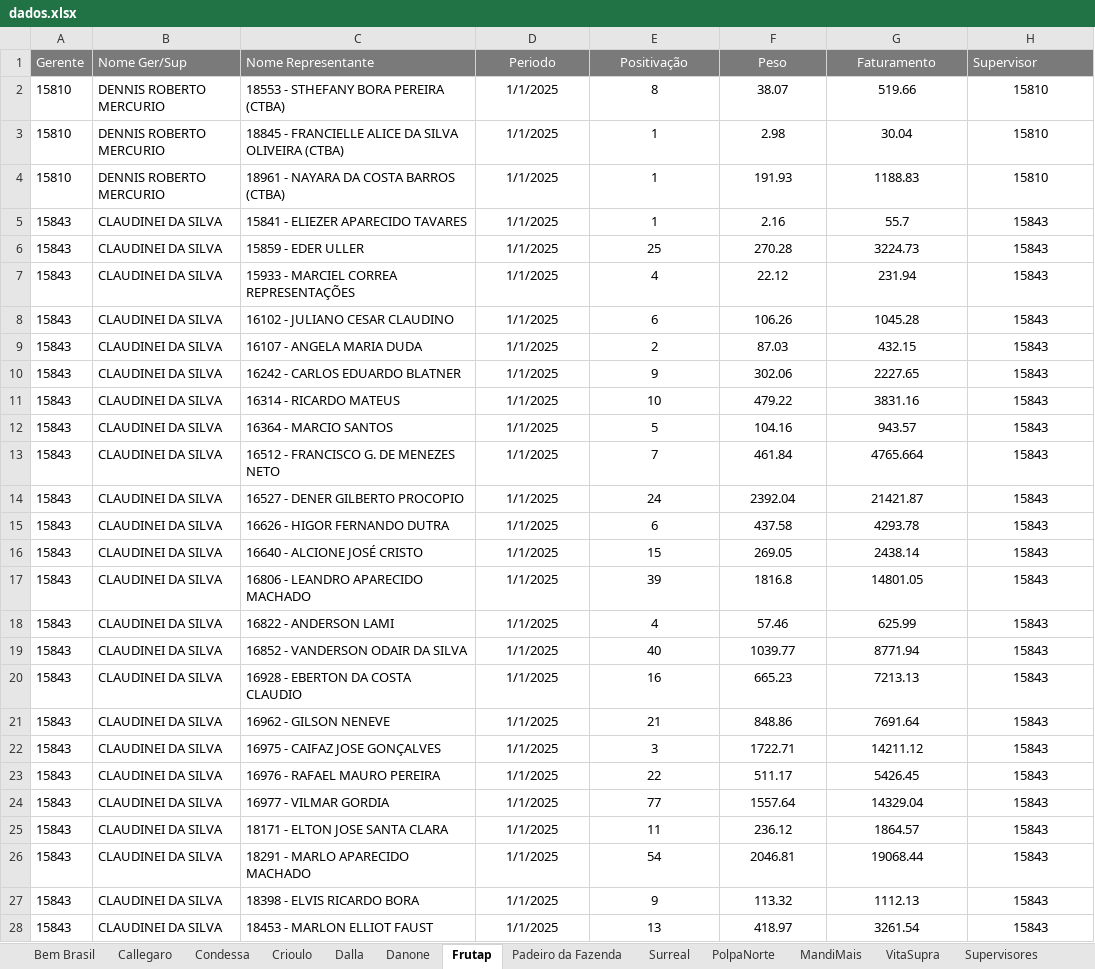
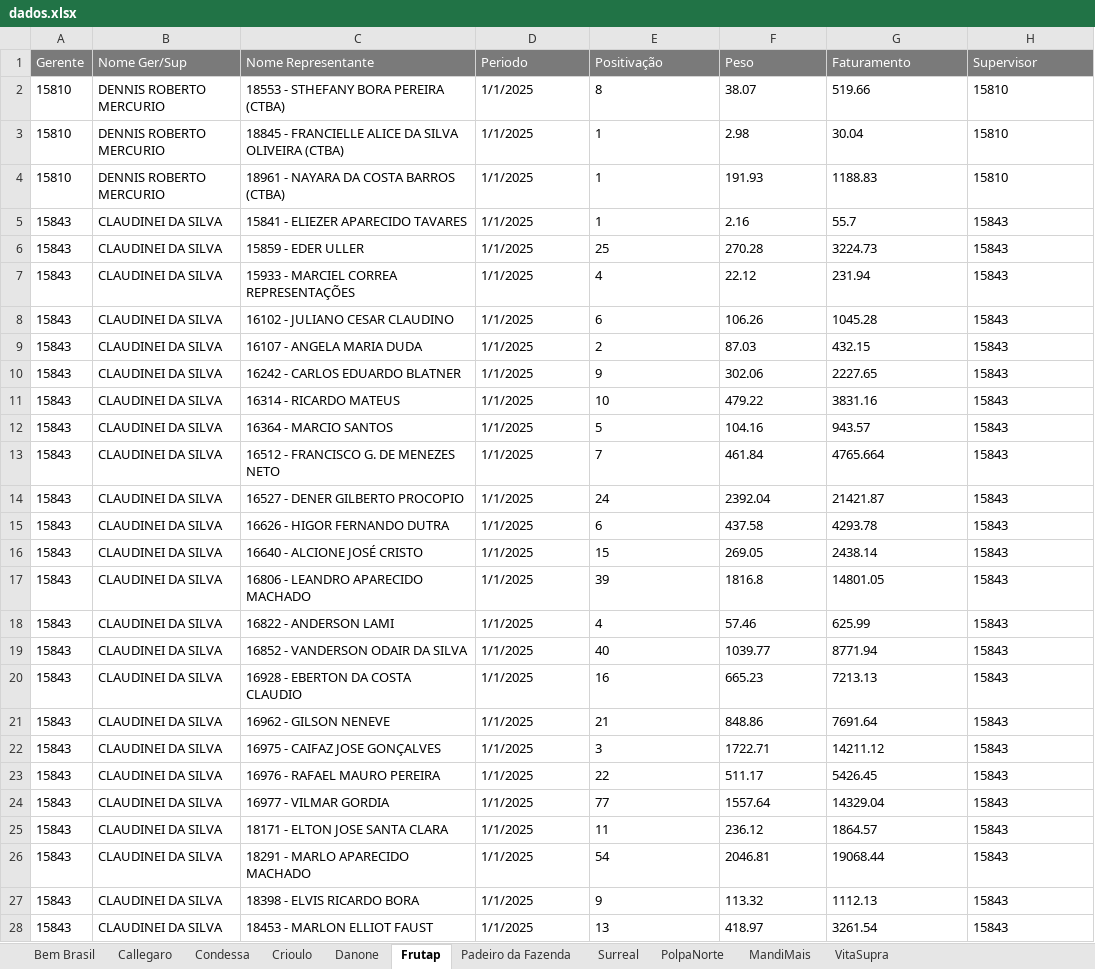
Before and after one commit to carlos130107/dashboard_marcas, an Excel workbook: dados.xlsx, sheet Frutap, drawn as a sheet; only a part is shown; values as stored, in another font and other column widths than the file's, no borders; table styles not drawn; the diff covers the shown part only; the diff names each change by its address in the sheet, - before the commit and + after, or states it on an @@ line.

```diff
--- a/dados.xlsx (sheet Frutap)
+++ b/dados.xlsx (sheet Frutap)
-sheet tab: Dalla
@@ sheet tab hidden: Supervisores @@
-D1:G1 alignment: center
+D1:G1 alignment: left
-D2:H28 alignment: center
+D2:H28 alignment: left
```
Also changed, not shown: 6 edited cells and cell formats elsewhere in this sheet, sheet Danone, sheet VitaSupra, sheet Bem Brasil, sheet Condessa, sheet Crioulo, sheet Surreal, 4 more sheets, formulas that keep their value.
